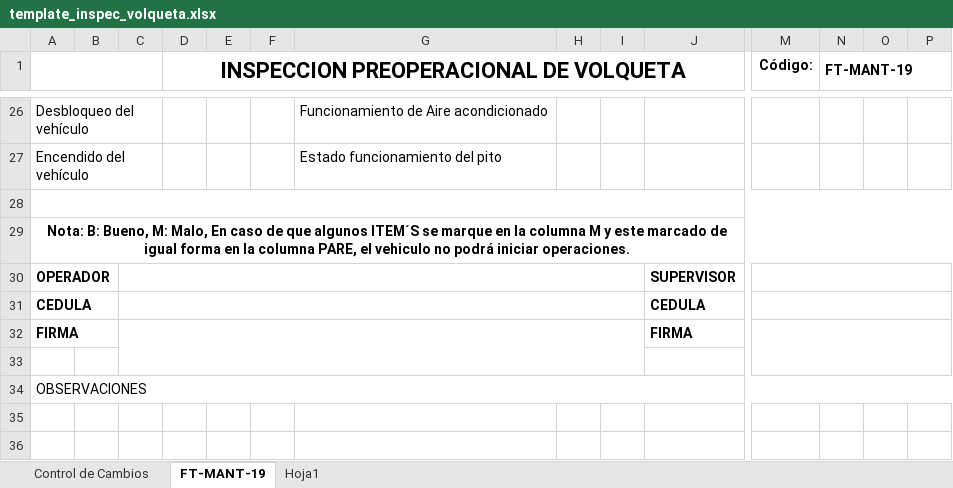
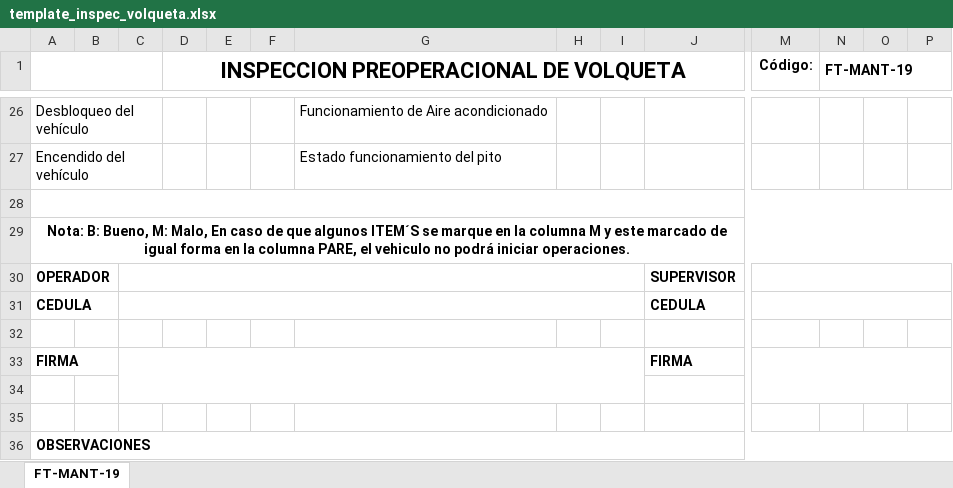
Before and after one commit to ElkynSG/WorkControl, an Excel workbook: templates/template_inspec_volqueta.xlsx, sheet FT-MANT-19, drawn as a sheet; only a part is shown, gaps mark what is left out; values as stored, in another font and other column widths than the file's, no borders; charts and pictures not drawn; removed rows and columns are numbered as before the commit, all else as after; rows hold the shown columns only; the diff names each change by its address in the sheet, - before the commit and + after, or states it on an @@ line.

```diff
--- a/templates/template_inspec_volqueta.xlsx (sheet FT-MANT-19)
+++ b/templates/template_inspec_volqueta.xlsx (sheet FT-MANT-19)
-sheet tab: Control de Cambios
-sheet tab: Hoja1
+row 32: (empty)
-C32:I33 merged
+C33:I34 merged
-M32:P33 merged
+M33:P34 merged
+row 34: (empty)
-A36 bold: off
+A36 bold: on
```
Also changed, not shown: charts or pictures, EquiposUnidos/app/src/main/res/raw/template_preven_excava.xlsx, EquiposUnidos/app/src/main/res/raw/template_user.xlsx, 31 other files.
